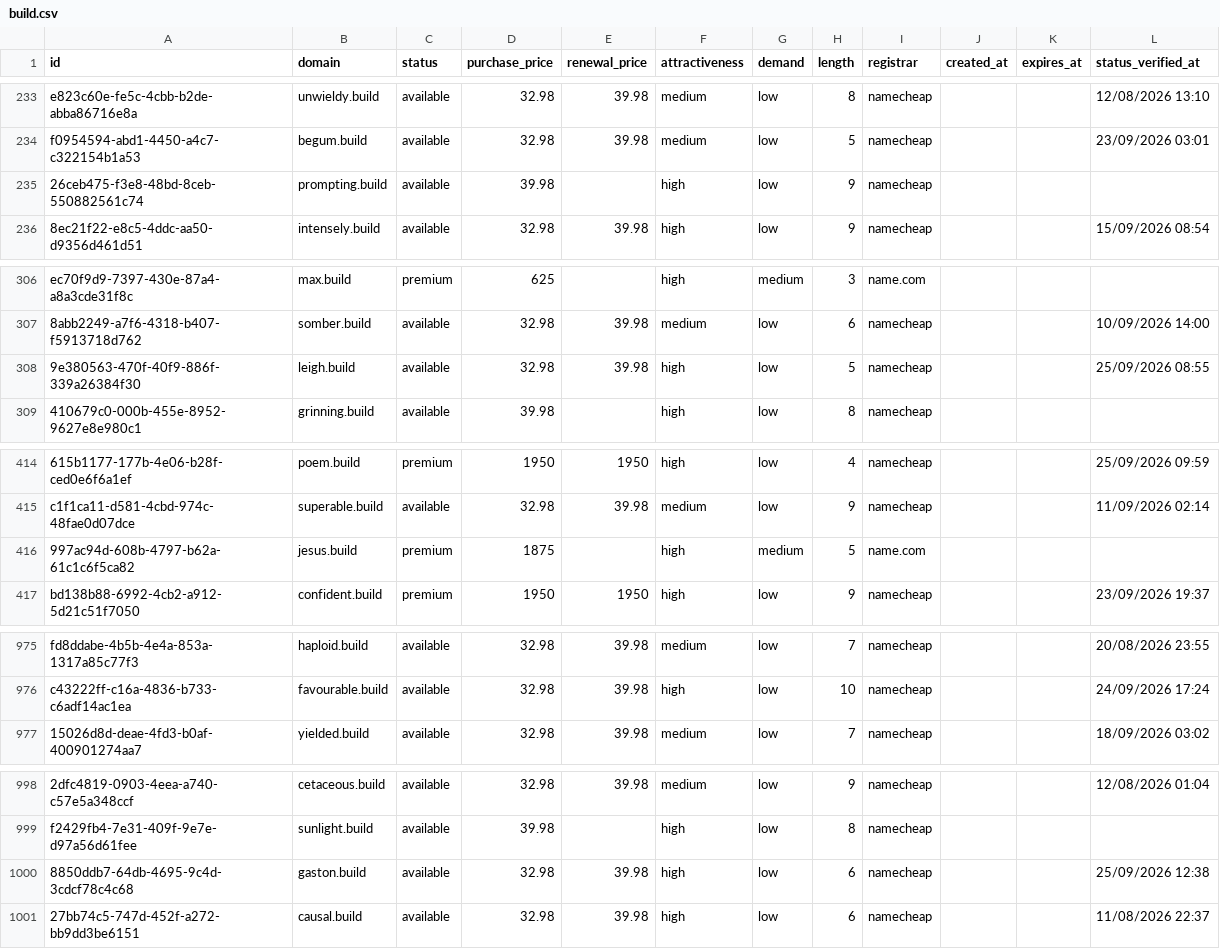
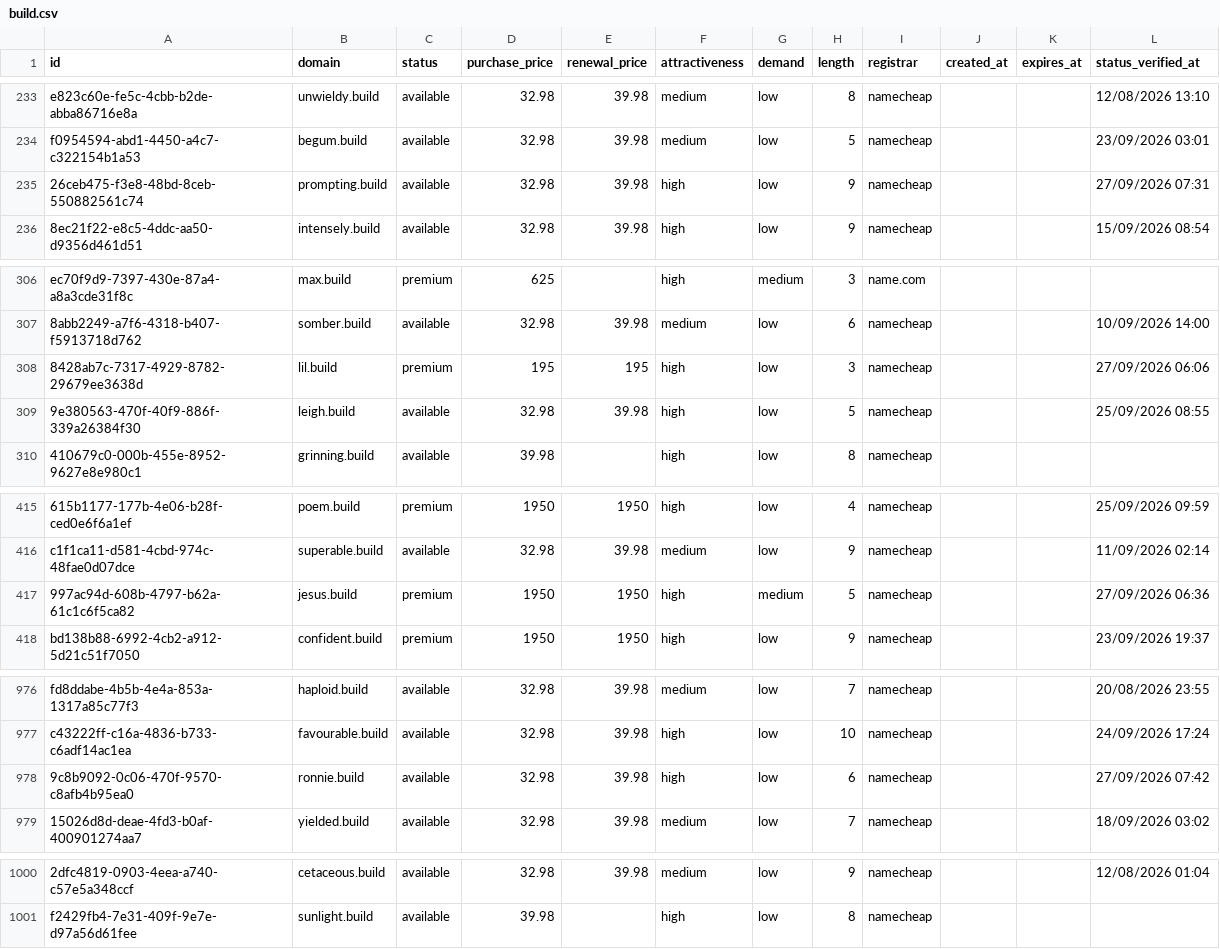
Before and after one commit to UniqueDomains/build-oneword-domains, a CSV file: build.csv, drawn as a sheet; only a part is shown, gaps mark what is left out; removed rows and columns are numbered as before the commit, all else as after; the diff names each change by its address in the sheet, - before the commit and + after, or states it on an @@ line.

Commit message:
Domains update

```diff
--- a/build.csv
+++ b/build.csv
-D235 (purchase_price): 39.98
+D235 (purchase_price): 32.98
-E235 (renewal_price): (empty)
+E235 (renewal_price): 39.98
-L235 (status_verified_at): (empty)
+L235 (status_verified_at): 27/09/2026 07:31
+row 308: 8428ab7c-7317-4929-8782-29679ee3638d | lil.build | premium | 195 | 195 | high | low | 3 | namecheap |  |  | 27/09/2026 06:06
-D417 (purchase_price): 1875
+D417 (purchase_price): 1950
-E417 (renewal_price): (empty)
+E417 (renewal_price): 1950
-I417 (registrar): name.com
+I417 (registrar): namecheap
-L417 (status_verified_at): (empty)
+L417 (status_verified_at): 27/09/2026 06:36
+row 978: 9c8b9092-0c06-470f-9570-c8afb4b95ea0 | ronnie.build | available | 32.98 | 39.98 | high | low | 6 | namecheap |  |  | 27/09/2026 07:42
-row 1000: 8850ddb7-64db-4695-9c4d-3cdcf78c4c68 | gaston.build | available | 32.98 | 39.98 | high | low | 6 | namecheap |  |  | 25/09/2026 12:38
-row 1001: 27bb74c5-747d-452f-a272-bb9dd3be6151 | causal.build | available | 32.98 | 39.98 | high | low | 6 | namecheap |  |  | 11/08/2026 22:37
```
Also changed, not shown: 3 other files.
